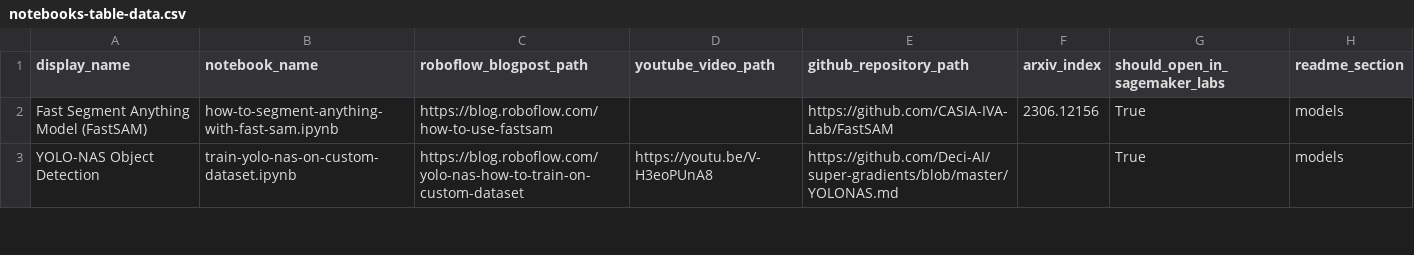
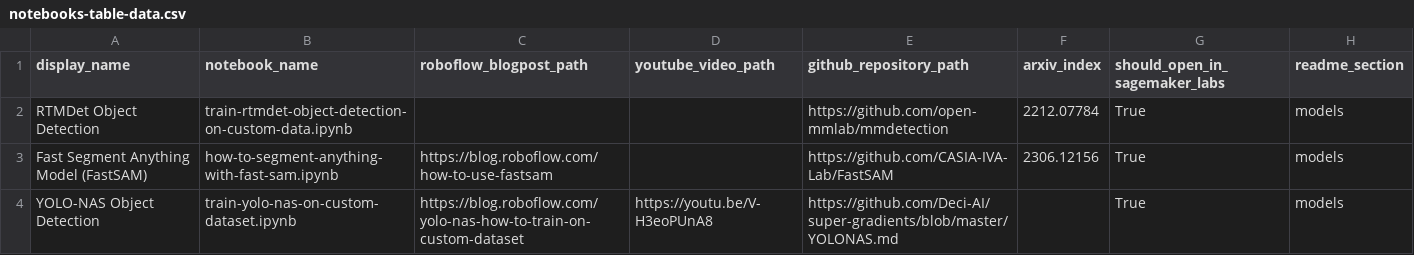
Before and after one commit to bwang413/Sagemaker_notebook, a CSV file: automation/notebooks-table-data.csv, drawn as a sheet; only a part is shown.

Commit message:
🔥 RTMDet Object Detection notebook added

```diff
--- a/automation/notebooks-table-data.csv
+++ b/automation/notebooks-table-data.csv
@@ -1,2 +1,3 @@
 display_name, notebook_name, roboflow_blogpost_path, youtube_video_path, github_repository_path, arxiv_index, should_open_in_sagemaker_labs, readme_section
+RTMDet Object Detection, train-rtmdet-object-detection-on-custom-data.ipynb, , , https://github.com/open-mmlab/mmdetection, 2212.07784, True, models
 Fast Segment Anything Model (FastSAM), how-to-segment-anything-with-fast-sam.ipynb, https://blog.roboflow.com/how-to-use-fastsam, , https://github.com/CASIA-IVA-Lab/FastSAM, 2306.12156, True, models
```
Also changed, not shown: 2 other files.
